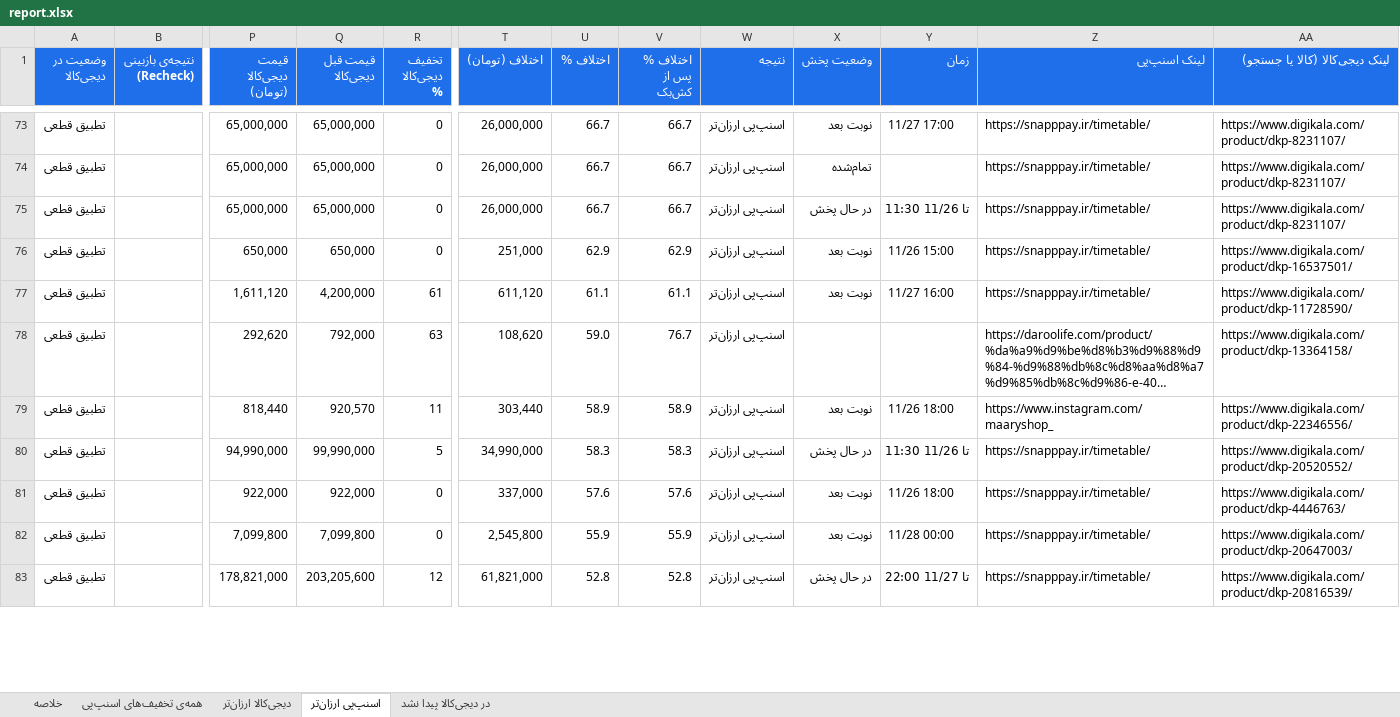
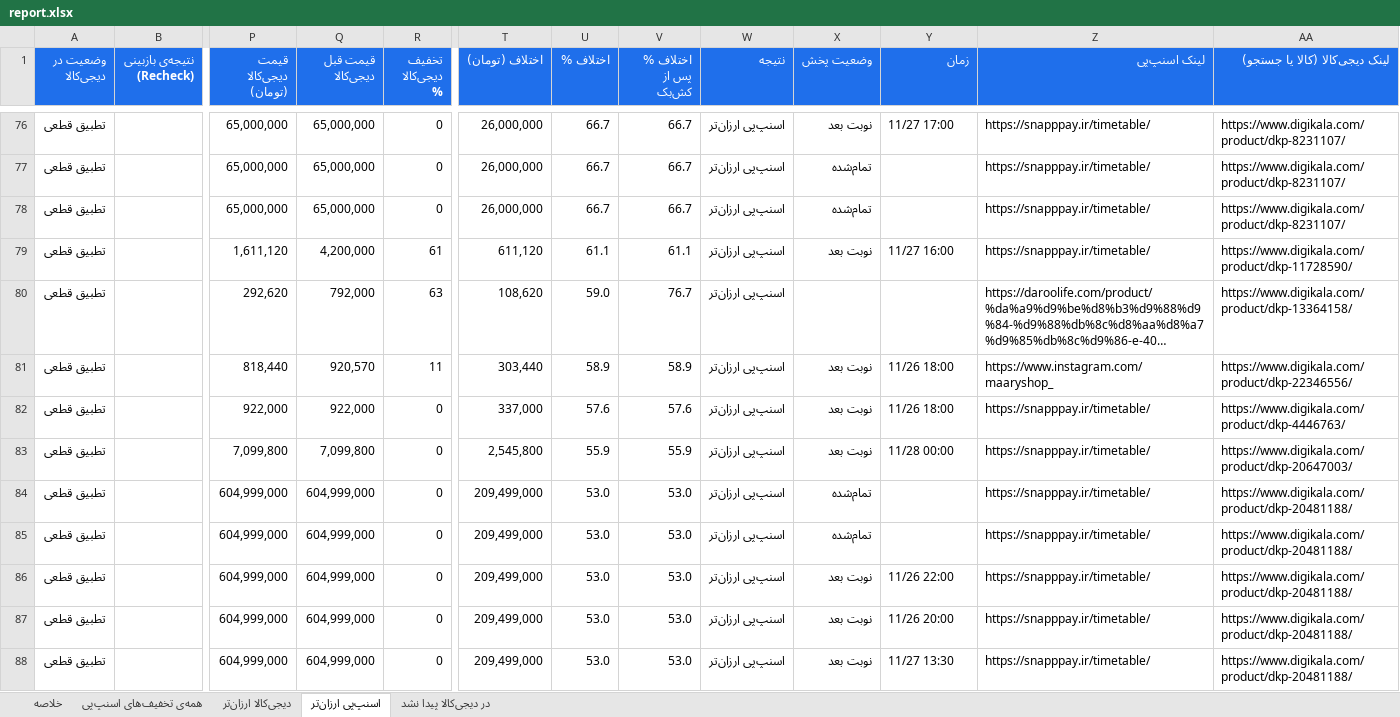
Before and after one commit to Ehsan-Moeininejad/snapppay-vs-digikala, an Excel workbook: data/report.xlsx, sheet اسنپ‌پی ارزان‌تر, drawn as a sheet; only a part is shown, gaps mark what is left out; the shorter side is filled out with more unchanged rows; long unchanged cells end in …; values as stored, in another font and other column widths than the file's, no borders; removed rows and columns are numbered as before the commit, all else as after; rows hold the shown columns only; the diff covers the shown part only; the diff names each change by its address in the sheet, - before the commit and + after, or states it on an @@ line.

```diff
--- a/data/report.xlsx (sheet اسنپ‌پی ارزان‌تر)
+++ b/data/report.xlsx (sheet اسنپ‌پی ارزان‌تر)
-X78 (وضعیت پخش): در حال پخش
+X78 (وضعیت پخش): تمام‌شده
-Y78 (زمان): تا 11/26 11:30
+Y78 (زمان): (empty)
-row 76: تطبیق قطعی |  | 650,000 | 650,000 | 0 | 251,000 | 62.9 | 62.9 | اسنپ‌پی ارزان‌تر | نوبت بعد | 11/26 15:00 | https://snapppay.ir/timetable/ | https://www.digikala.com/product/dkp-16537501/
-row 80: تطبیق قطعی |  | 94,990,000 | 99,990,000 | 5 | 34,990,000 | 58.3 | 58.3 | اسنپ‌پی ارزان‌تر | در حال پخش | تا 11/26 11:30 | https://snapppay.ir/timetable/ | https://www.digikala.com/product/dkp-20520552/
+row 84: تطبیق قطعی |  | 604,999,000 | 604,999,000 | 0 | 209,499,000 | 53.0 | 53.0 | اسنپ‌پی ارزان‌تر | تمام‌شده |  | https://snapppay.ir/timetable/ | https://www.digikala.com/product/dkp-20481188/
+row 85: تطبیق قطعی |  | 604,999,000 | 604,999,000 | 0 | 209,499,000 | 53.0 | 53.0 | اسنپ‌پی ارزان‌تر | تمام‌شده |  | https://snapppay.ir/timetable/ | https://www.digikala.com/product/dkp-20481188/
+row 86: تطبیق قطعی |  | 604,999,000 | 604,999,000 | 0 | 209,499,000 | 53.0 | 53.0 | اسنپ‌پی ارزان‌تر | نوبت بعد | 11/26 22:00 | https://snapppay.ir/timetable/ | https://www.digikala.com/product/dkp-20481188/
+row 87: تطبیق قطعی |  | 604,999,000 | 604,999,000 | 0 | 209,499,000 | 53.0 | 53.0 | اسنپ‌پی ارزان‌تر | نوبت بعد | 11/26 20:00 | https://snapppay.ir/timetable/ | https://www.digikala.com/product/dkp-20481188/
+row 88: تطبیق قطعی |  | 604,999,000 | 604,999,000 | 0 | 209,499,000 | 53.0 | 53.0 | اسنپ‌پی ارزان‌تر | نوبت بعد | 11/27 13:30 | https://snapppay.ir/timetable/ | https://www.digikala.com/product/dkp-20481188/
```
Also changed, not shown: 31 added rows, 19 removed rows and 163 edited cells elsewhere in this sheet, sheet همه‌ی تخفیف‌های اسنپ‌پی, sheet در دیجی‌کالا پیدا نشد, sheet دیجی‌کالا ارزان‌تر, sheet خلاصه, 5 other files.
